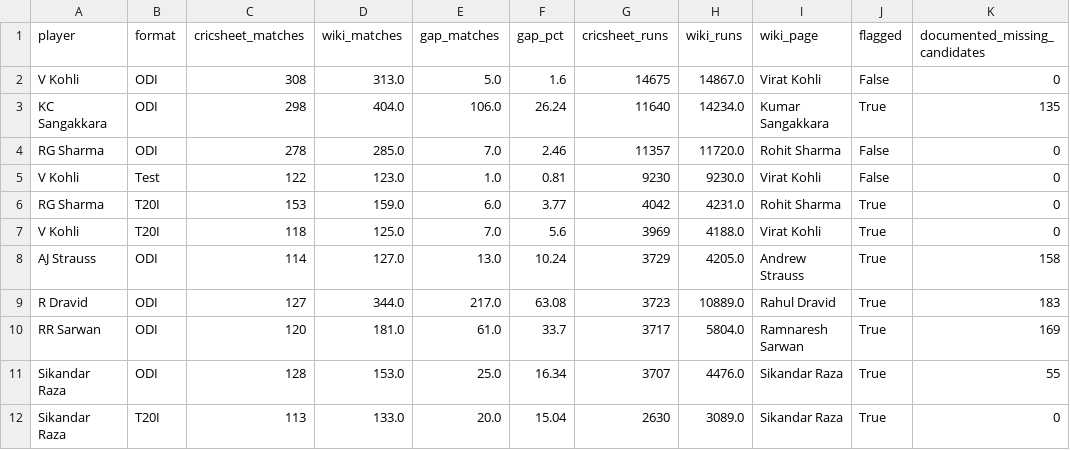
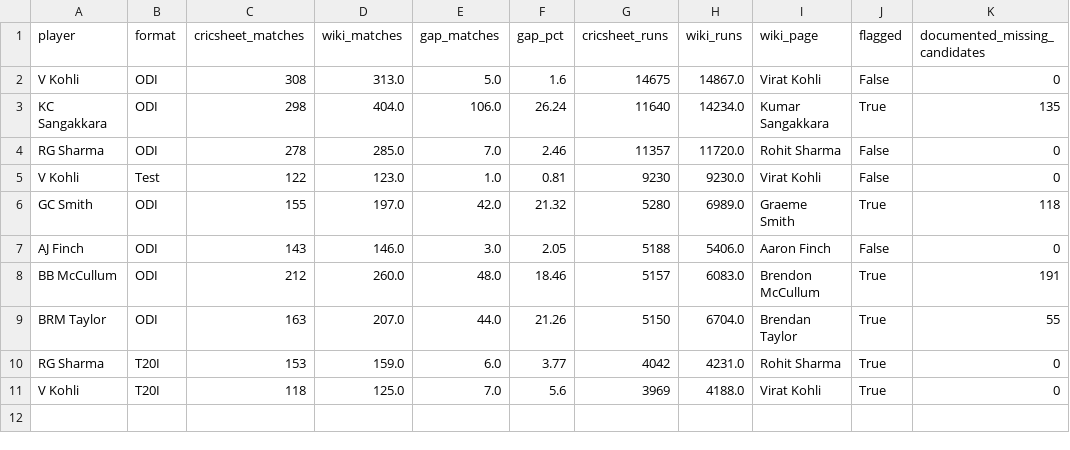
Before and after one commit to mmrayyan2005-dev/cricket-analytics_-, a CSV file: cricket_coverage_gaps.csv, drawn as a sheet.

Commit message:
Update cricket_coverage_gaps.csv

```diff
--- a/cricket_coverage_gaps.csv
+++ b/cricket_coverage_gaps.csv
@@ -5,8 +5,7 @@ RG Sharma,ODI,278,285.0,7.0,2.46,11357,11720.0,Rohit Sharma,False,0
 V Kohli,Test,122,123.0,1.0,0.81,9230,9230.0,Virat Kohli,False,0
+GC Smith,ODI,155,197.0,42.0,21.32,5280,6989.0,Graeme Smith,True,118
+AJ Finch,ODI,143,146.0,3.0,2.05,5188,5406.0,Aaron Finch,False,0
+BB McCullum,ODI,212,260.0,48.0,18.46,5157,6083.0,Brendon McCullum,True,191
+BRM Taylor,ODI,163,207.0,44.0,21.26,5150,6704.0,Brendan Taylor,True,55
 RG Sharma,T20I,153,159.0,6.0,3.77,4042,4231.0,Rohit Sharma,True,0
 V Kohli,T20I,118,125.0,7.0,5.6,3969,4188.0,Virat Kohli,True,0
-AJ Strauss,ODI,114,127.0,13.0,10.24,3729,4205.0,Andrew Strauss,True,158
-R Dravid,ODI,127,344.0,217.0,63.08,3723,10889.0,Rahul Dravid,True,183
-RR Sarwan,ODI,120,181.0,61.0,33.7,3717,5804.0,Ramnaresh Sarwan,True,169
-Sikandar Raza,ODI,128,153.0,25.0,16.34,3707,4476.0,Sikandar Raza,True,55
-Sikandar Raza,T20I,113,133.0,20.0,15.04,2630,3089.0,Sikandar Raza,True,0
```
